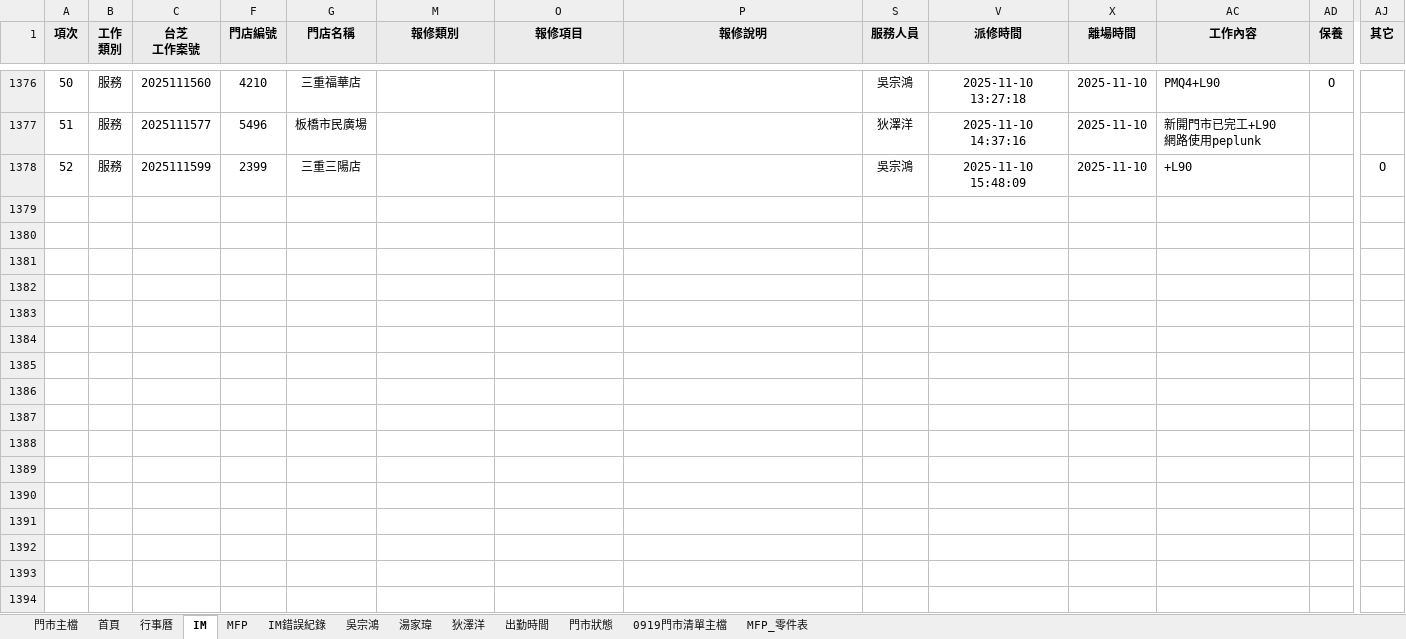
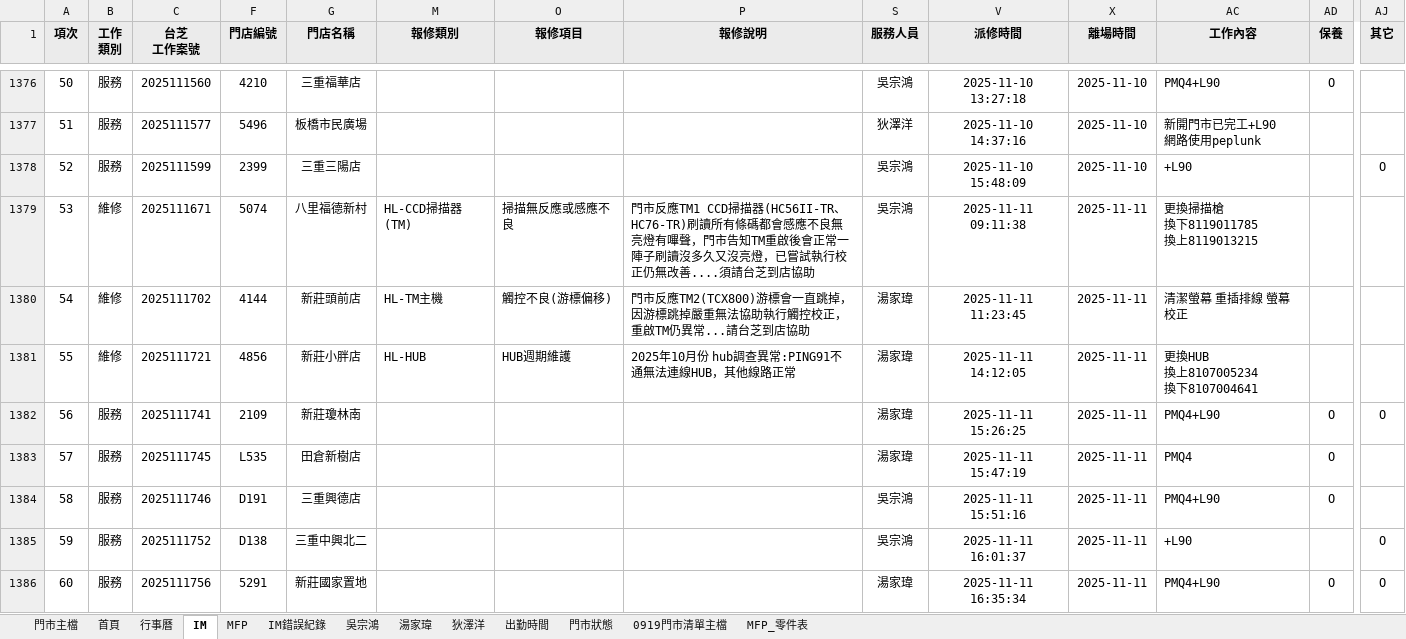
Before and after one commit to Yang-0419-di/FW_2, an Excel workbook: data.xlsx, sheet IM, drawn as a sheet; only a part is shown, gaps mark what is left out; values as stored, in another font and other column widths than the file's, no borders; conditional formats not drawn; rows hold the shown columns only; ↵ is a line break in a cell; the diff names each change by its address in the sheet, - before the commit and + after, or states it on an @@ line.

```diff
--- a/data.xlsx (sheet IM)
+++ b/data.xlsx (sheet IM)
+row 1379: 53 | 維修 | 2025111671 | 5074 | 八里福德新村 | HL-CCD掃描器(TM) | 掃描無反應或感應不良 | 門市反應TM1 CCD掃描器(HC56II-TR、HC76-TR)刷讀所有條碼都會感應不良無亮燈有嗶聲，門市告知TM重啟後會正常一陣子刷讀沒多久又沒亮燈，已嘗試執行校正仍無改善....須請台芝到店協助 | 吳宗鴻 | 2025-11-11 09:11:38 | 2025-11-11 | 更換掃描槍 ↵ 換下8119011785 ↵ 換上8119013215
+row 1380: 54 | 維修 | 2025111702 | 4144 | 新莊頭前店 | HL-TM主機 | 觸控不良(游標偏移) | 門市反應TM2(TCX800)游標會一直跳掉，因游標跳掉嚴重無法協助執行觸控校正，重啟TM仍異常...請台芝到店協助 | 湯家瑋 | 2025-11-11 11:23:45 | 2025-11-11 | 清潔螢幕 重插排線 螢幕校正
+row 1381: 55 | 維修 | 2025111721 | 4856 | 新莊小胖店 | HL-HUB | HUB週期維護 | 2025年10月份 hub調查異常:PING91不通無法連線HUB，其他線路正常 | 湯家瑋 | 2025-11-11 14:12:05 | 2025-11-11 | 更換HUB ↵ 換上8107005234 ↵ 換下8107004641
+row 1382: 56 | 服務 | 2025111741 | 2109 | 新莊瓊林南 |  |  |  | 湯家瑋 | 2025-11-11 15:26:25 | 2025-11-11 | PMQ4+L90 | O | O
+row 1383: 57 | 服務 | 2025111745 | L535 | 田倉新樹店 |  |  |  | 湯家瑋 | 2025-11-11 15:47:19 | 2025-11-11 | PMQ4 | O
+row 1384: 58 | 服務 | 2025111746 | D191 | 三重興德店 |  |  |  | 吳宗鴻 | 2025-11-11 15:51:16 | 2025-11-11 | PMQ4+L90 | O
+row 1385: 59 | 服務 | 2025111752 | D138 | 三重中興北二 |  |  |  | 吳宗鴻 | 2025-11-11 16:01:37 | 2025-11-11 | +L90 |  | O
+row 1386: 60 | 服務 | 2025111756 | 5291 | 新莊國家置地 |  |  |  | 湯家瑋 | 2025-11-11 16:35:34 | 2025-11-11 | PMQ4+L90 | O | O
```
Also changed, not shown: sheet MFP, sheet 門市主檔, sheet 湯家瑋, sheet 吳宗鴻, sheet 出勤時間, sheet 首頁, 1 more sheet, formulas that keep their value, hidden cells, charts or pictures, IM/202511_HL_Maintain_Report.xlsx, IM/202511_Service_Count_Report.xlsx, 1 other file.
